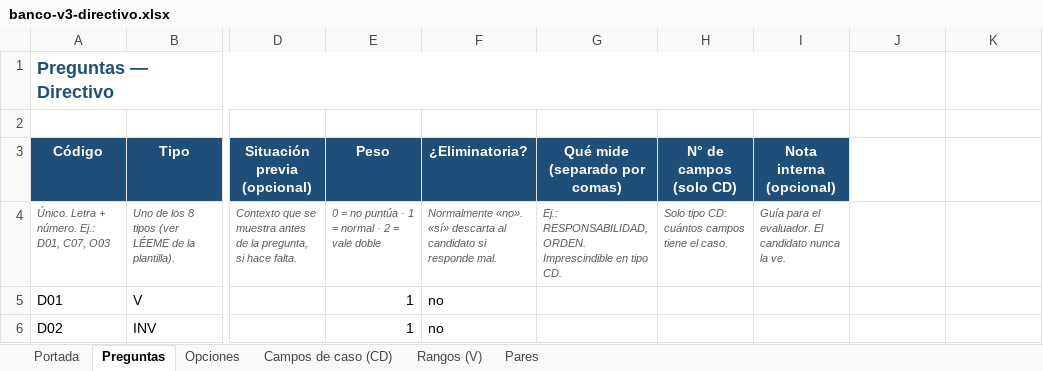
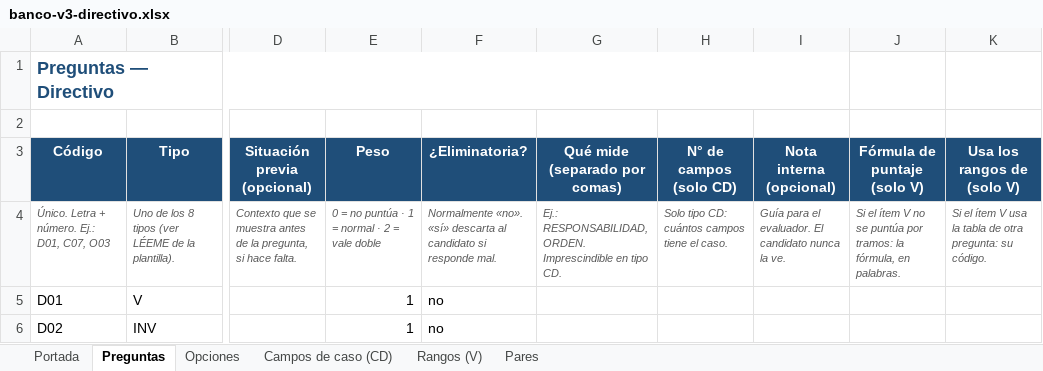
Before and after one commit to RENASER-LAB/ai-agents--spring-ai, an Excel workbook: docs/insumos/banco-v3-directivo.xlsx, sheet Preguntas, drawn as a sheet; only a part is shown, gaps mark what is left out; values as stored, in another font and other column widths than the file's, no borders; the diff names each change by its address in the sheet, - before the commit and + after, or states it on an @@ line.

```diff
--- a/docs/insumos/banco-v3-directivo.xlsx (sheet Preguntas)
+++ b/docs/insumos/banco-v3-directivo.xlsx (sheet Preguntas)
-J3: (empty)
+J3: Fórmula de puntaje (solo V)
-J3:K3 fill: none
+J3:K3 fill: #1F4E79
-K3: (empty)
+K3: Usa los rangos de (solo V)
-J4 (Fórmula de puntaje (solo V)): (empty)
+J4 (Fórmula de puntaje (solo V)): Si el ítem V no se puntúa por tramos: la fórmula, en palabras.
-K4 (Usa los rangos de (solo V)): (empty)
+K4 (Usa los rangos de (solo V)): Si el ítem V usa la tabla de otra pregunta: su código.
```
Also changed, not shown: docs/insumos/banco-v3-coordinacion-y-supervision.xlsx, docs/insumos/banco-v3-ejecutivo-y-operativo.xlsx, 10 other files.
